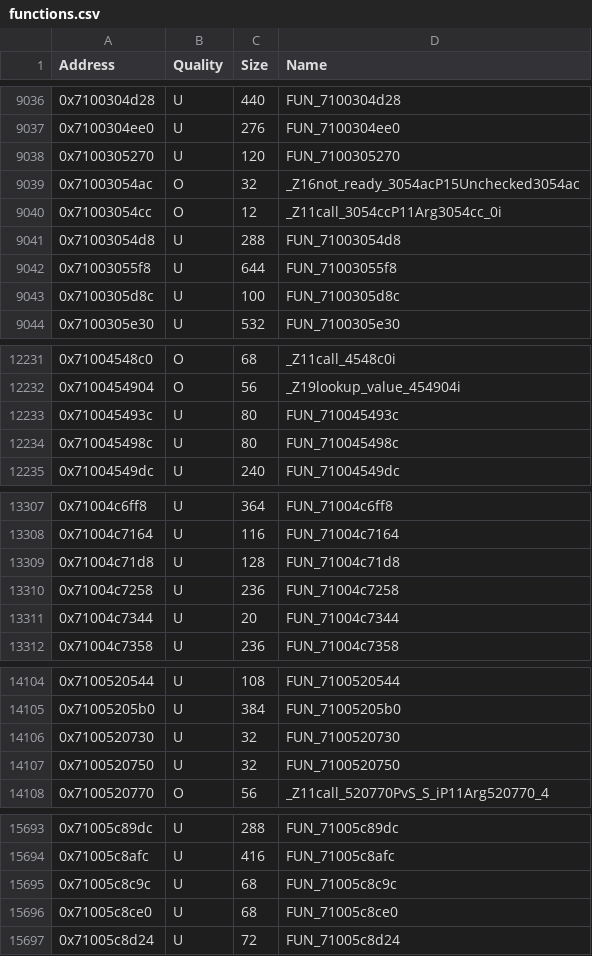
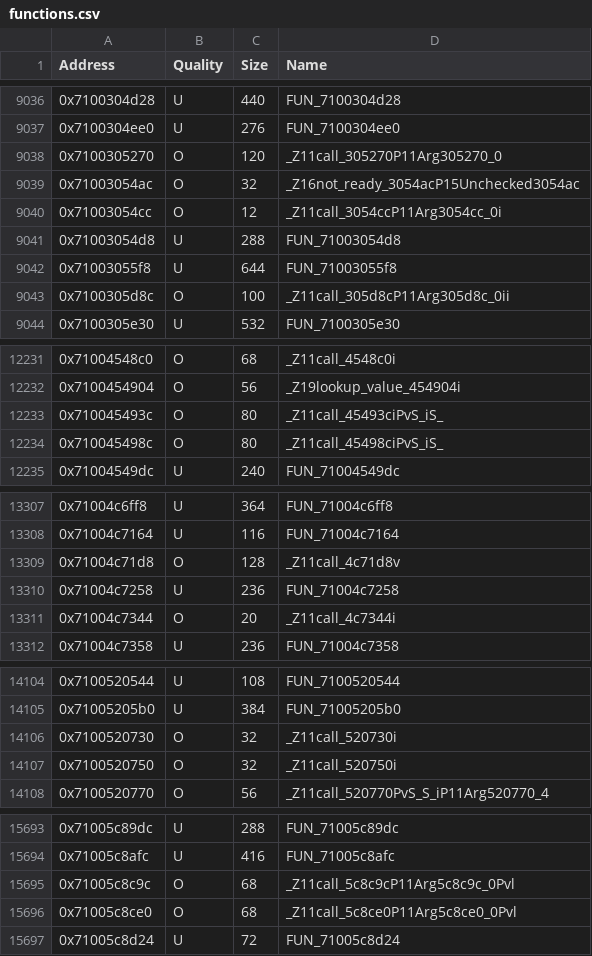
Before and after one commit to MusohSlop/HWDE-decomp, a CSV file: data/functions.csv, drawn as a sheet; only a part is shown, gaps mark what is left out; the diff covers the shown part only.

```diff
--- a/data/functions.csv
+++ b/data/functions.csv
@@ -9037,3 +9037,3 @@ Address,Quality,Size,Name
 0x7100304ee0,U,276,FUN_7100304ee0
-0x7100305270,U,120,FUN_7100305270
+0x7100305270,O,120,_Z11call_305270P11Arg305270_0
 0x71003054ac,O,32,_Z16not_ready_3054acP15Unchecked3054ac
@@ -9042,3 +9042,3 @@ Address,Quality,Size,Name
 0x71003055f8,U,644,FUN_71003055f8
-0x7100305d8c,U,100,FUN_7100305d8c
+0x7100305d8c,O,100,_Z11call_305d8cP11Arg305d8c_0ii
 0x7100305e30,U,532,FUN_7100305e30
@@ -12232,4 +12232,4 @@ Address,Quality,Size,Name
 0x7100454904,O,56,_Z19lookup_value_454904i
-0x710045493c,U,80,FUN_710045493c
-0x710045498c,U,80,FUN_710045498c
+0x710045493c,O,80,_Z11call_45493ciPvS_iS_
+0x710045498c,O,80,_Z11call_45498ciPvS_iS_
 0x71004549dc,U,240,FUN_71004549dc
@@ -13308,5 +13308,5 @@ Address,Quality,Size,Name
 0x71004c7164,U,116,FUN_71004c7164
-0x71004c71d8,U,128,FUN_71004c71d8
+0x71004c71d8,O,128,_Z11call_4c71d8v
 0x71004c7258,U,236,FUN_71004c7258
-0x71004c7344,U,20,FUN_71004c7344
+0x71004c7344,O,20,_Z11call_4c7344i
 0x71004c7358,U,236,FUN_71004c7358
@@ -14105,4 +14105,4 @@ Address,Quality,Size,Name
 0x71005205b0,U,384,FUN_71005205b0
-0x7100520730,U,32,FUN_7100520730
-0x7100520750,U,32,FUN_7100520750
+0x7100520730,O,32,_Z11call_520730i
+0x7100520750,O,32,_Z11call_520750i
 0x7100520770,O,56,_Z11call_520770PvS_S_iP11Arg520770_4
@@ -15694,4 +15694,4 @@ Address,Quality,Size,Name
 0x71005c8afc,U,416,FUN_71005c8afc
-0x71005c8c9c,U,68,FUN_71005c8c9c
-0x71005c8ce0,U,68,FUN_71005c8ce0
+0x71005c8c9c,O,68,_Z11call_5c8c9cP11Arg5c8c9c_0Pvl
+0x71005c8ce0,O,68,_Z11call_5c8ce0P11Arg5c8ce0_0Pvl
 0x71005c8d24,U,72,FUN_71005c8d24
```
Also changed, not shown: 74 edited cells elsewhere in this file, 5 other files.
